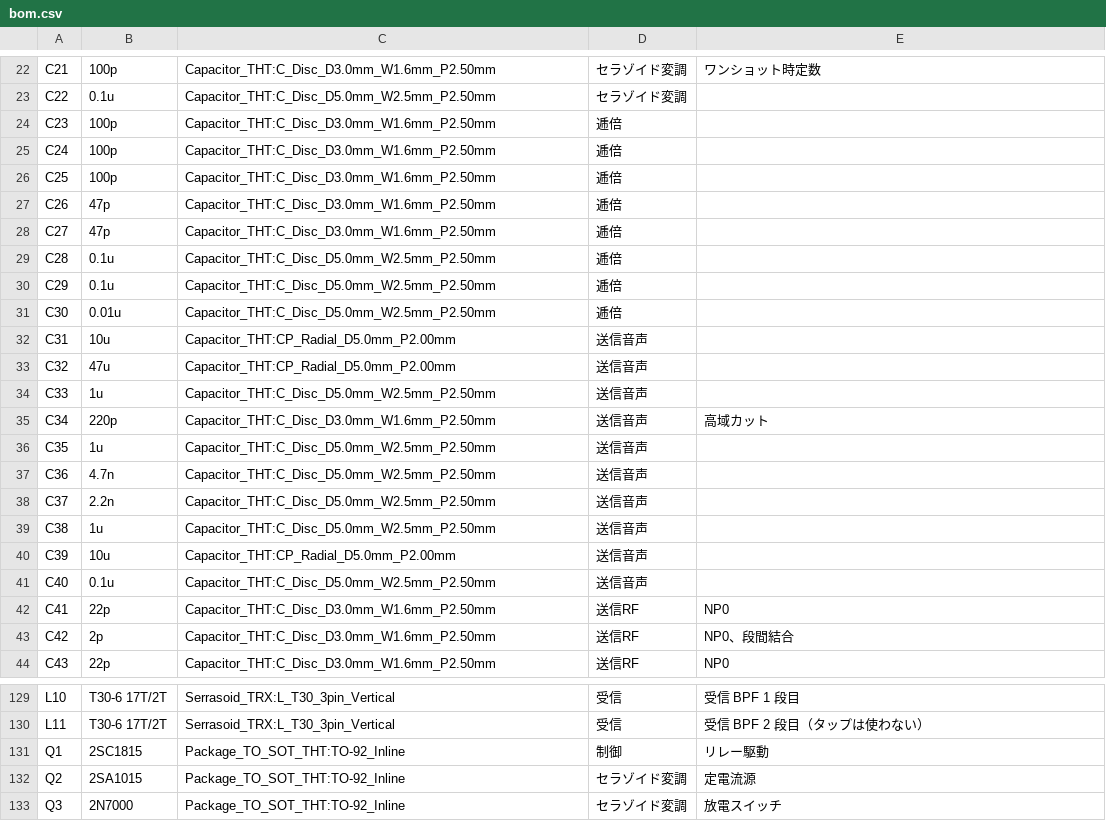
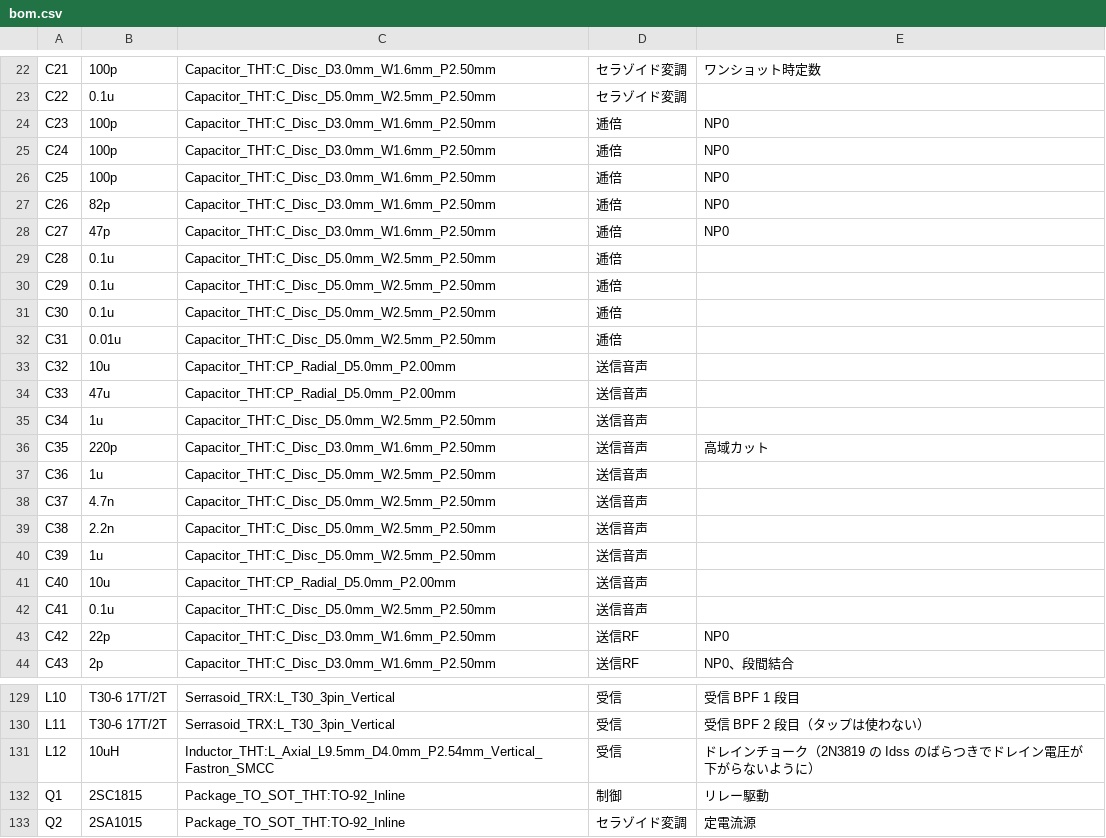
Before and after one commit to kazushinjo/Serrasoid_TRX_29M, a CSV file: kicad/bom.csv, drawn as a sheet; only a part is shown, gaps mark what is left out; the shorter side is filled out with more unchanged rows; the diff covers the shown part only.

```diff
--- a/kicad/bom.csv
+++ b/kicad/bom.csv
@@ -23,22 +23,22 @@ C21,100p,Capacitor_THT:C_Disc_D3.0mm_W1.6mm_P2.50mm,セラゾイド変調,ワン
 C22,0.1u,Capacitor_THT:C_Disc_D5.0mm_W2.5mm_P2.50mm,セラゾイド変調,
-C23,100p,Capacitor_THT:C_Disc_D3.0mm_W1.6mm_P2.50mm,逓倍,
-C24,100p,Capacitor_THT:C_Disc_D3.0mm_W1.6mm_P2.50mm,逓倍,
-C25,100p,Capacitor_THT:C_Disc_D3.0mm_W1.6mm_P2.50mm,逓倍,
-C26,47p,Capacitor_THT:C_Disc_D3.0mm_W1.6mm_P2.50mm,逓倍,
-C27,47p,Capacitor_THT:C_Disc_D3.0mm_W1.6mm_P2.50mm,逓倍,
+C23,100p,Capacitor_THT:C_Disc_D3.0mm_W1.6mm_P2.50mm,逓倍,NP0
+C24,100p,Capacitor_THT:C_Disc_D3.0mm_W1.6mm_P2.50mm,逓倍,NP0
+C25,100p,Capacitor_THT:C_Disc_D3.0mm_W1.6mm_P2.50mm,逓倍,NP0
+C26,82p,Capacitor_THT:C_Disc_D3.0mm_W1.6mm_P2.50mm,逓倍,NP0
+C27,47p,Capacitor_THT:C_Disc_D3.0mm_W1.6mm_P2.50mm,逓倍,NP0
 C28,0.1u,Capacitor_THT:C_Disc_D5.0mm_W2.5mm_P2.50mm,逓倍,
 C29,0.1u,Capacitor_THT:C_Disc_D5.0mm_W2.5mm_P2.50mm,逓倍,
-C30,0.01u,Capacitor_THT:C_Disc_D5.0mm_W2.5mm_P2.50mm,逓倍,
-C31,10u,Capacitor_THT:CP_Radial_D5.0mm_P2.00mm,送信音声,
-C32,47u,Capacitor_THT:CP_Radial_D5.0mm_P2.00mm,送信音声,
-C33,1u,Capacitor_THT:C_Disc_D5.0mm_W2.5mm_P2.50mm,送信音声,
-C34,220p,Capacitor_THT:C_Disc_D3.0mm_W1.6mm_P2.50mm,送信音声,高域カット
-C35,1u,Capacitor_THT:C_Disc_D5.0mm_W2.5mm_P2.50mm,送信音声,
-C36,4.7n,Capacitor_THT:C_Disc_D5.0mm_W2.5mm_P2.50mm,送信音声,
-C37,2.2n,Capacitor_THT:C_Disc_D5.0mm_W2.5mm_P2.50mm,送信音声,
-C38,1u,Capacitor_THT:C_Disc_D5.0mm_W2.5mm_P2.50mm,送信音声,
-C39,10u,Capacitor_THT:CP_Radial_D5.0mm_P2.00mm,送信音声,
-C40,0.1u,Capacitor_THT:C_Disc_D5.0mm_W2.5mm_P2.50mm,送信音声,
-C41,22p,Capacitor_THT:C_Disc_D3.0mm_W1.6mm_P2.50mm,送信RF,NP0
-C42,2p,Capacitor_THT:C_Disc_D3.0mm_W1.6mm_P2.50mm,送信RF,NP0、段間結合
-C43,22p,Capacitor_THT:C_Disc_D3.0mm_W1.6mm_P2.50mm,送信RF,NP0
+C30,0.1u,Capacitor_THT:C_Disc_D5.0mm_W2.5mm_P2.50mm,逓倍,
+C31,0.01u,Capacitor_THT:C_Disc_D5.0mm_W2.5mm_P2.50mm,逓倍,
+C32,10u,Capacitor_THT:CP_Radial_D5.0mm_P2.00mm,送信音声,
+C33,47u,Capacitor_THT:CP_Radial_D5.0mm_P2.00mm,送信音声,
+C34,1u,Capacitor_THT:C_Disc_D5.0mm_W2.5mm_P2.50mm,送信音声,
+C35,220p,Capacitor_THT:C_Disc_D3.0mm_W1.6mm_P2.50mm,送信音声,高域カット
+C36,1u,Capacitor_THT:C_Disc_D5.0mm_W2.5mm_P2.50mm,送信音声,
+C37,4.7n,Capacitor_THT:C_Disc_D5.0mm_W2.5mm_P2.50mm,送信音声,
+C38,2.2n,Capacitor_THT:C_Disc_D5.0mm_W2.5mm_P2.50mm,送信音声,
+C39,1u,Capacitor_THT:C_Disc_D5.0mm_W2.5mm_P2.50mm,送信音声,
+C40,10u,Capacitor_THT:CP_Radial_D5.0mm_P2.00mm,送信音声,
+C41,0.1u,Capacitor_THT:C_Disc_D5.0mm_W2.5mm_P2.50mm,送信音声,
+C42,22p,Capacitor_THT:C_Disc_D3.0mm_W1.6mm_P2.50mm,送信RF,NP0
+C43,2p,Capacitor_THT:C_Disc_D3.0mm_W1.6mm_P2.50mm,送信RF,NP0、段間結合
@@ -130,2 +130,3 @@ L10,T30-6 17T/2T,Serrasoid_TRX:L_T30_3pin_Vertical,受信,受信 BPF 1 段目
 L11,T30-6 17T/2T,Serrasoid_TRX:L_T30_3pin_Vertical,受信,受信 BPF 2 段目（タップは使わない）
+L12,10uH,Inductor_THT:L_Axial_L9.5mm_D4.0mm_P2.54mm_Vertical_Fastron_SMCC,受信,ドレインチョーク（2N3819 の Idss のばらつきでドレイン電圧が下がらないように）
 Q1,2SC1815,Package_TO_SOT_THT:TO-92_Inline,制御,リレー駆動
```
Also changed, not shown: 2 added rows, 1 removed row and 127 edited cells elsewhere in this file, 7 other files.
